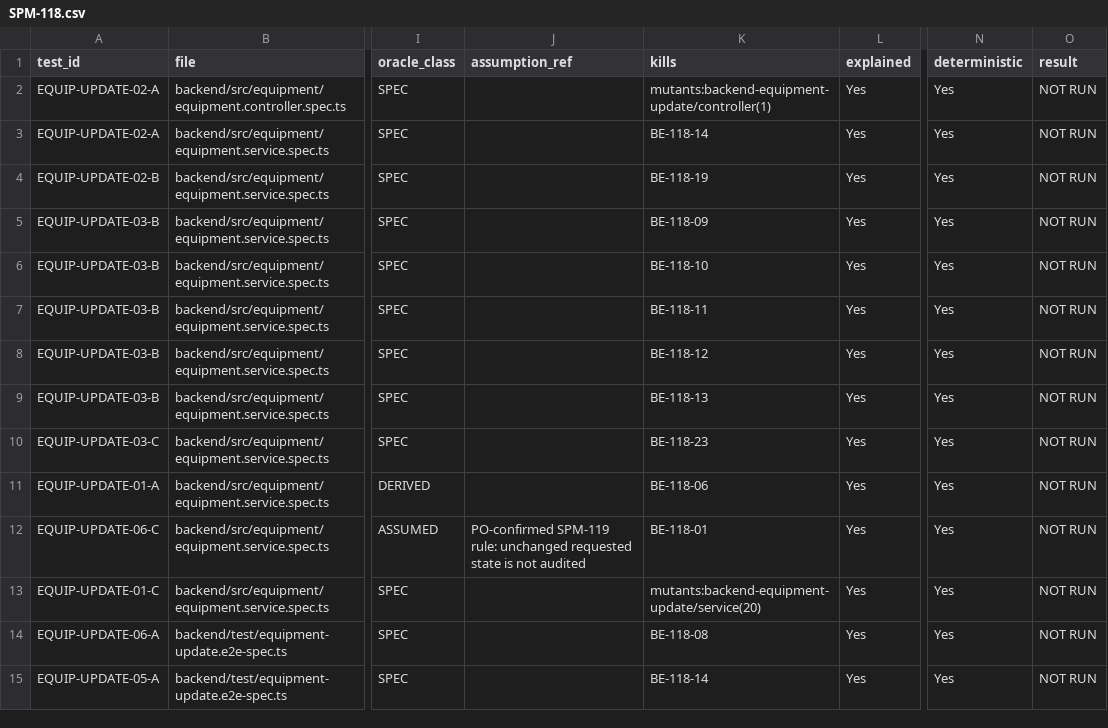
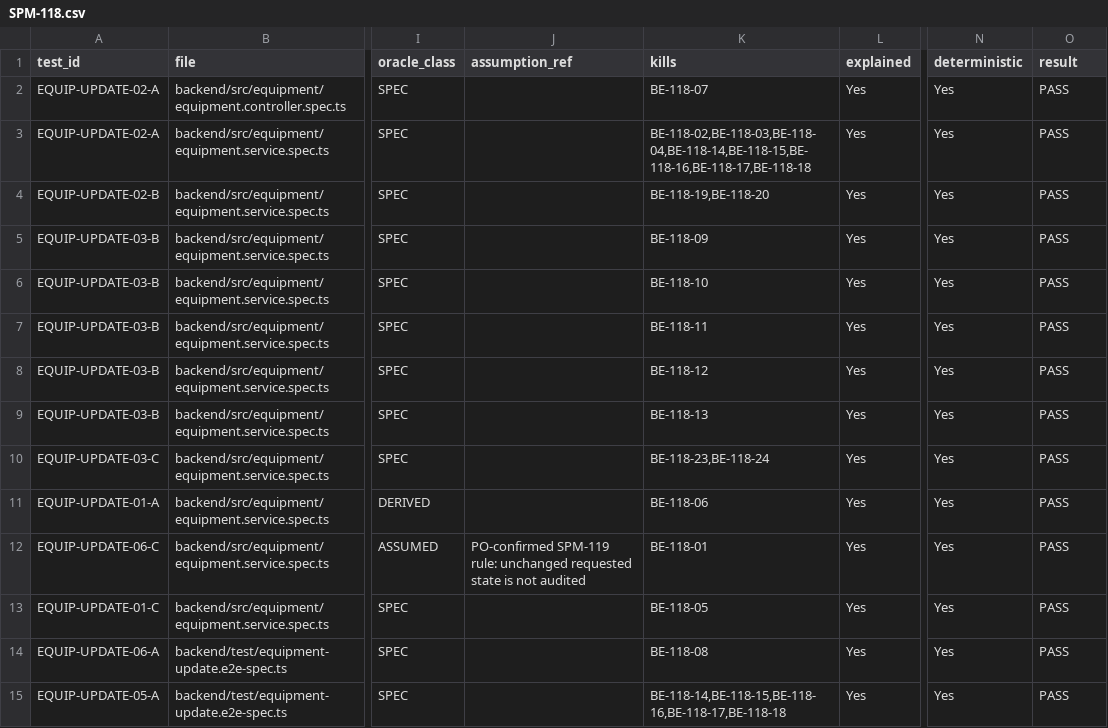
Before and after one commit to IS212-G5-T2/IS212-G5-T2, a CSV file: docs/test-cases/workflow/records/SPM-118.csv, drawn as a sheet; only a part is shown, gaps mark what is left out; the diff covers the shown part only; the diff names each change by its address in the sheet, - before the commit and + after, or states it on an @@ line.

```diff
--- a/docs/test-cases/workflow/records/SPM-118.csv
+++ b/docs/test-cases/workflow/records/SPM-118.csv
-K2 (kills): mutants:backend-equipment-update/controller(1)
+K2 (kills): BE-118-07
-O2:O15 (result): NOT RUN
+O2:O15 (result): PASS
-K3 (kills): BE-118-14
+K3 (kills): BE-118-02,BE-118-03,BE-118-04,BE-118-14,BE-118-15,BE-118-16,BE-118-17,BE-118-18
-K4 (kills): BE-118-19
+K4 (kills): BE-118-19,BE-118-20
-K10 (kills): BE-118-23
+K10 (kills): BE-118-23,BE-118-24
-K13 (kills): mutants:backend-equipment-update/service(20)
+K13 (kills): BE-118-05
-K15 (kills): BE-118-14
+K15 (kills): BE-118-14,BE-118-15,BE-118-16,BE-118-17,BE-118-18
```
Also changed, not shown: 34 edited cells elsewhere in this file, docs/test-cases/workflow/metrics-history.csv, 8 other files.
